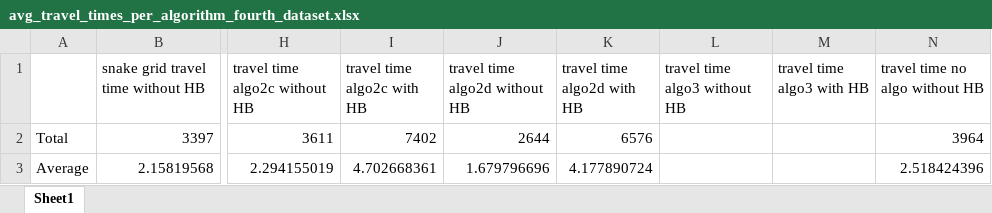
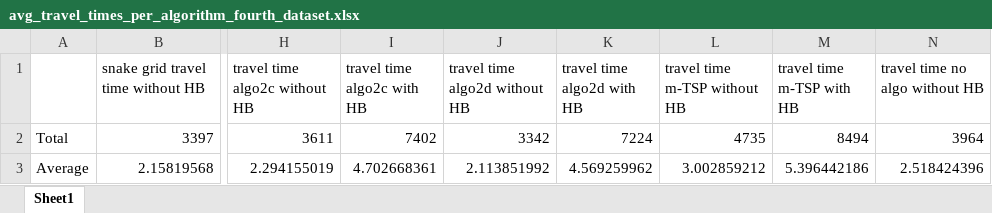
Before and after one commit to DanielFadlon/SalesForceProject, an Excel workbook: comapring_results/avg_travel_times_per_algorithm_fourth_dataset.xlsx, sheet Sheet1, drawn as a sheet; only a part is shown, gaps mark what is left out; values as stored, in another font and other column widths than the file's, no borders; the diff names each change by its address in the sheet, - before the commit and + after, or states it on an @@ line.

```diff
--- a/comapring_results/avg_travel_times_per_algorithm_fourth_dataset.xlsx (sheet Sheet1)
+++ b/comapring_results/avg_travel_times_per_algorithm_fourth_dataset.xlsx (sheet Sheet1)
-L1: travel time algo3 without HB
+L1: travel time m-TSP without HB
-M1: travel time algo3 with HB
+M1: travel time m-TSP with HB
-J2 (travel time algo2d without HB): 2644
+J2 (travel time algo2d without HB): 3342
-K2 (travel time algo2d with HB): 6576
+K2 (travel time algo2d with HB): 7224
-L2 (travel time m-TSP without HB): (empty)
+L2 (travel time m-TSP without HB): 4735
-M2 (travel time m-TSP with HB): (empty)
+M2 (travel time m-TSP with HB): 8494
-J3 (travel time algo2d without HB): 1.679796696
+J3 (travel time algo2d without HB): 2.113851992
-K3 (travel time algo2d with HB): 4.177890724
+K3 (travel time algo2d with HB): 4.569259962
-L3 (travel time m-TSP without HB): (empty)
+L3 (travel time m-TSP without HB): 3.002859212
-M3 (travel time m-TSP with HB): (empty)
+M3 (travel time m-TSP with HB): 5.396442186
```
Also changed, not shown: Data/Excel For Travel Times.xlsx, comapring_results/avg_travel_times_per_algorithm_lucky1 (1).xlsx, 2 other files.
